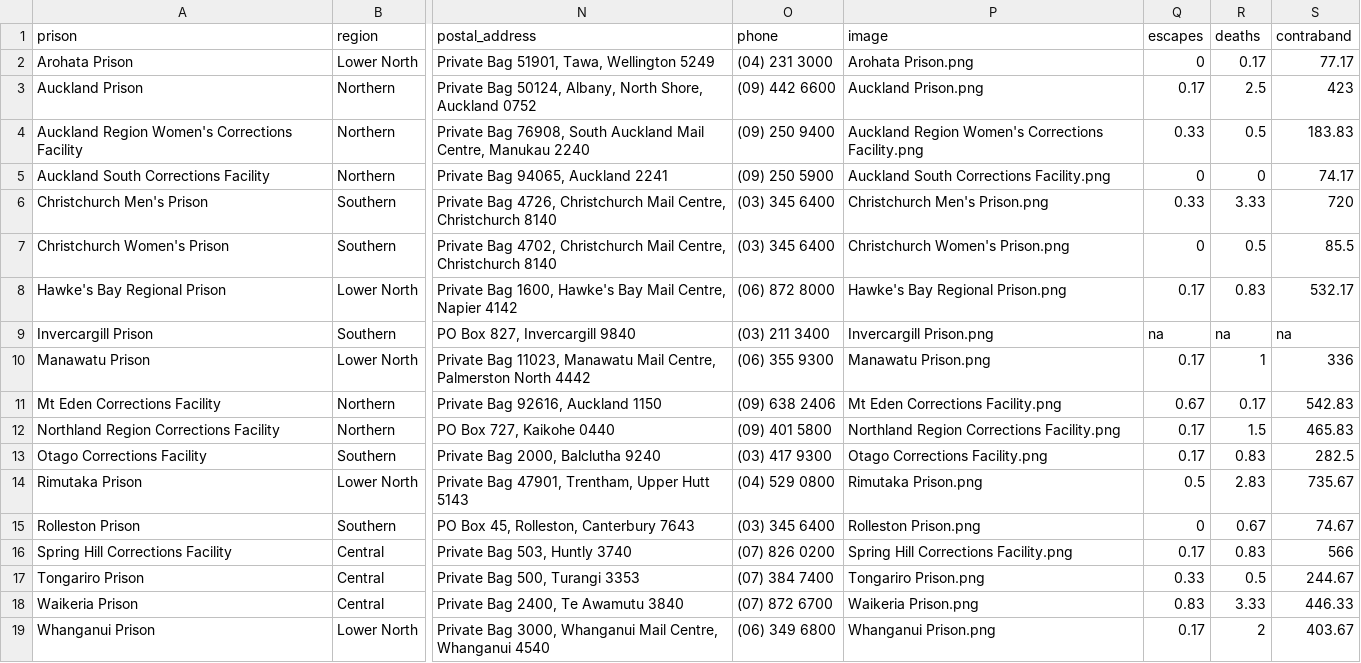
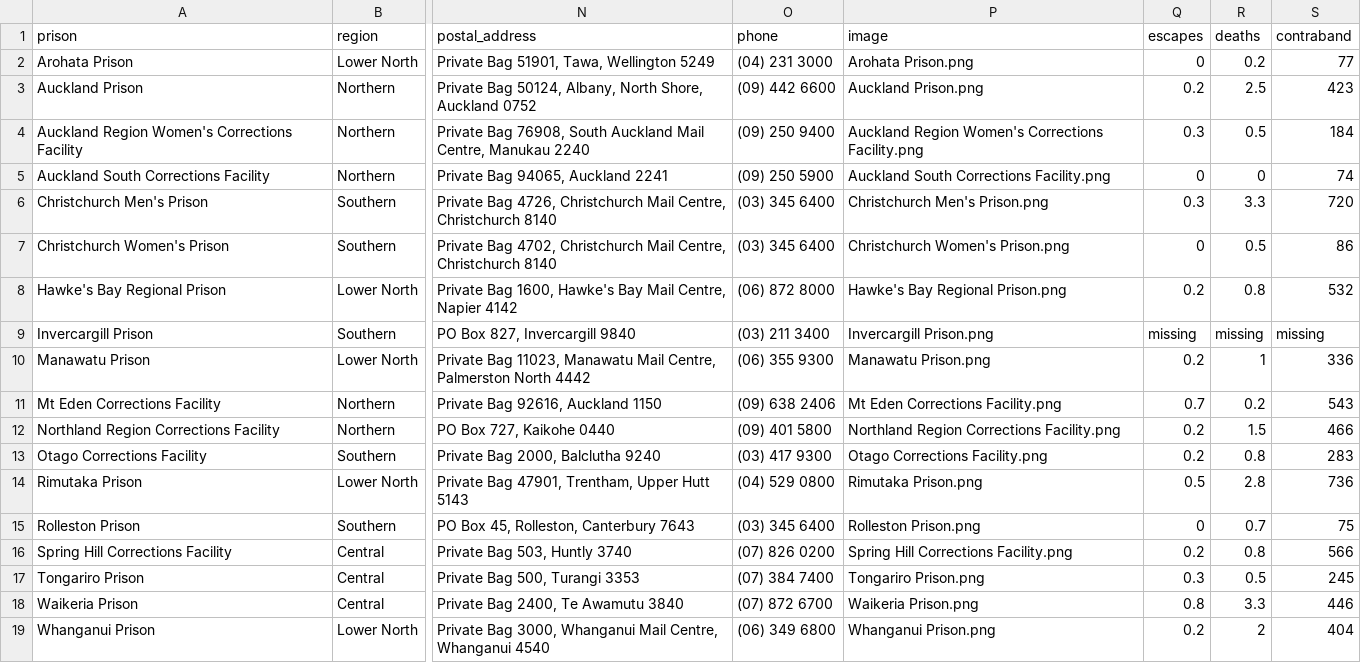
Before and after one commit to alecsharpie/nz-prisons, a CSV file: data/NZ_Prisons_Master.csv, drawn as a sheet; only a part is shown, gaps mark what is left out; the diff names each change by its address in the sheet, - before the commit and + after, or states it on an @@ line.

Commit message:
add dynamic info about each prison

```diff
--- a/data/NZ_Prisons_Master.csv
+++ b/data/NZ_Prisons_Master.csv
-R2 (deaths): 0.17
+R2 (deaths): 0.2
-S2 (contraband): 77.17
+S2 (contraband): 77
-Q3 (escapes): 0.17
+Q3 (escapes): 0.2
-Q4 (escapes): 0.33
+Q4 (escapes): 0.3
-S4 (contraband): 183.83
+S4 (contraband): 184
-S5 (contraband): 74.17
+S5 (contraband): 74
-Q6 (escapes): 0.33
+Q6 (escapes): 0.3
-R6 (deaths): 3.33
+R6 (deaths): 3.3
-S7 (contraband): 85.5
+S7 (contraband): 86
-Q8 (escapes): 0.17
+Q8 (escapes): 0.2
-R8 (deaths): 0.83
+R8 (deaths): 0.8
-S8 (contraband): 532.17
+S8 (contraband): 532
-Q9 (escapes): na
+Q9 (escapes): missing
-R9 (deaths): na
+R9 (deaths): missing
-S9 (contraband): na
+S9 (contraband): missing
-Q10 (escapes): 0.17
+Q10 (escapes): 0.2
-Q11 (escapes): 0.67
+Q11 (escapes): 0.7
-R11 (deaths): 0.17
+R11 (deaths): 0.2
-S11 (contraband): 542.83
+S11 (contraband): 543
-Q12:Q13 (escapes): 0.17
+Q12:Q13 (escapes): 0.2
-S12 (contraband): 465.83
+S12 (contraband): 466
-R13 (deaths): 0.83
+R13 (deaths): 0.8
-S13 (contraband): 282.5
+S13 (contraband): 283
-R14 (deaths): 2.83
+R14 (deaths): 2.8
-S14 (contraband): 735.67
+S14 (contraband): 736
-R15 (deaths): 0.67
+R15 (deaths): 0.7
-S15 (contraband): 74.67
+S15 (contraband): 75
-Q16 (escapes): 0.17
+Q16 (escapes): 0.2
-R16 (deaths): 0.83
+R16 (deaths): 0.8
-Q17 (escapes): 0.33
+Q17 (escapes): 0.3
-S17 (contraband): 244.67
+S17 (contraband): 245
-Q18 (escapes): 0.83
+Q18 (escapes): 0.8
-R18 (deaths): 3.33
+R18 (deaths): 3.3
-S18 (contraband): 446.33
+S18 (contraband): 446
-Q19 (escapes): 0.17
+Q19 (escapes): 0.2
-S19 (contraband): 403.67
+S19 (contraband): 404
```
Also changed, not shown: 1 other file.
